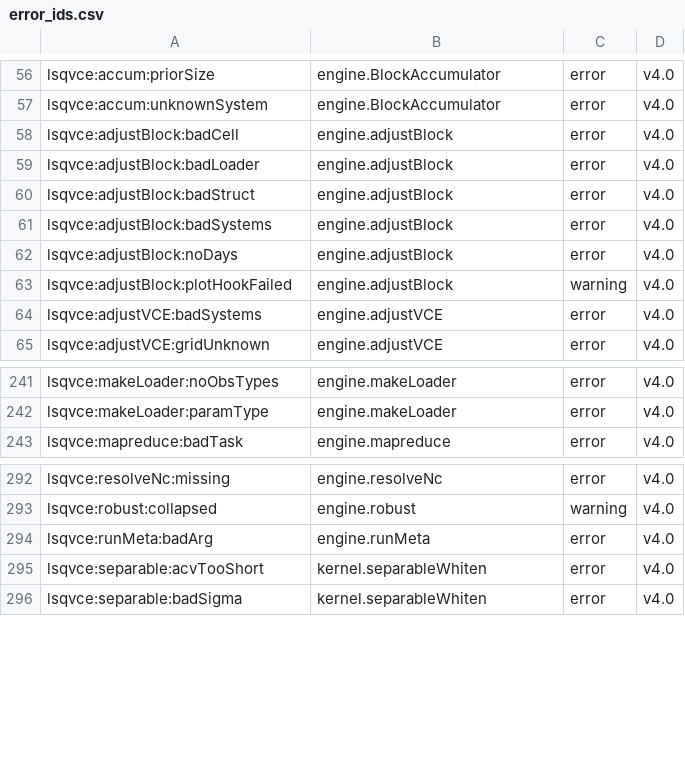
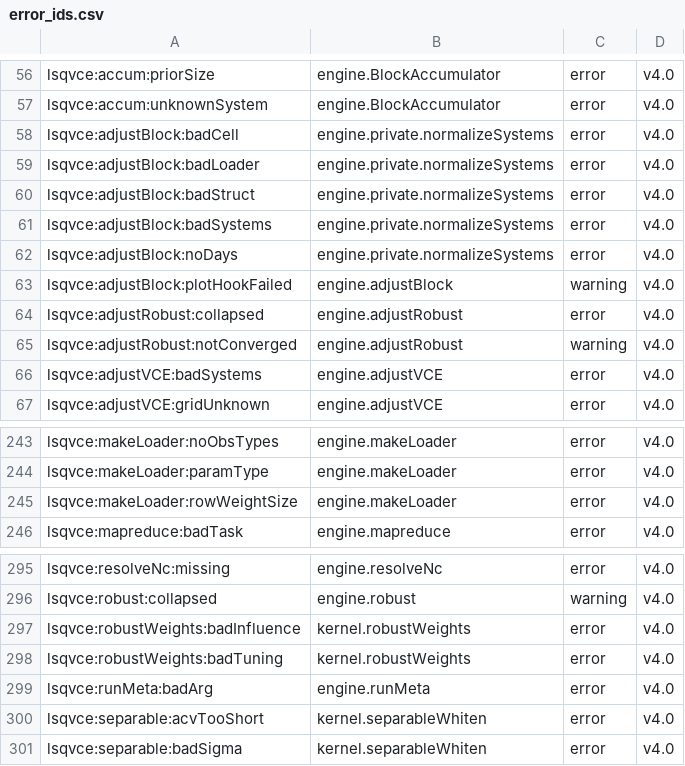
Before and after one commit to astrobayer/lsqvce, a CSV file: dev/docs_src/error_ids.csv, drawn as a sheet; only a part is shown, gaps mark what is left out.

```diff
--- a/dev/docs_src/error_ids.csv
+++ b/dev/docs_src/error_ids.csv
@@ -57,8 +57,10 @@ lsqvce:accum:priorSize,engine.BlockAccumulator,error,v4.0
 lsqvce:accum:unknownSystem,engine.BlockAccumulator,error,v4.0
-lsqvce:adjustBlock:badCell,engine.adjustBlock,error,v4.0
-lsqvce:adjustBlock:badLoader,engine.adjustBlock,error,v4.0
-lsqvce:adjustBlock:badStruct,engine.adjustBlock,error,v4.0
-lsqvce:adjustBlock:badSystems,engine.adjustBlock,error,v4.0
-lsqvce:adjustBlock:noDays,engine.adjustBlock,error,v4.0
+lsqvce:adjustBlock:badCell,engine.private.normalizeSystems,error,v4.0
+lsqvce:adjustBlock:badLoader,engine.private.normalizeSystems,error,v4.0
+lsqvce:adjustBlock:badStruct,engine.private.normalizeSystems,error,v4.0
+lsqvce:adjustBlock:badSystems,engine.private.normalizeSystems,error,v4.0
+lsqvce:adjustBlock:noDays,engine.private.normalizeSystems,error,v4.0
 lsqvce:adjustBlock:plotHookFailed,engine.adjustBlock,warning,v4.0
+lsqvce:adjustRobust:collapsed,engine.adjustRobust,error,v4.0
+lsqvce:adjustRobust:notConverged,engine.adjustRobust,warning,v4.0
 lsqvce:adjustVCE:badSystems,engine.adjustVCE,error,v4.0
@@ -242,2 +244,3 @@ lsqvce:makeLoader:noObsTypes,engine.makeLoader,error,v4.0
 lsqvce:makeLoader:paramType,engine.makeLoader,error,v4.0
+lsqvce:makeLoader:rowWeightSize,engine.makeLoader,error,v4.0
 lsqvce:mapreduce:badTask,engine.mapreduce,error,v4.0
@@ -293,2 +296,4 @@ lsqvce:resolveNc:missing,engine.resolveNc,error,v4.0
 lsqvce:robust:collapsed,engine.robust,warning,v4.0
+lsqvce:robustWeights:badInfluence,kernel.robustWeights,error,v4.0
+lsqvce:robustWeights:badTuning,kernel.robustWeights,error,v4.0
 lsqvce:runMeta:badArg,engine.runMeta,error,v4.0
```
Also changed, not shown: dev/docs_src/layering_baseline.csv, dev/docs_src/tiers.csv, 18 other files.
